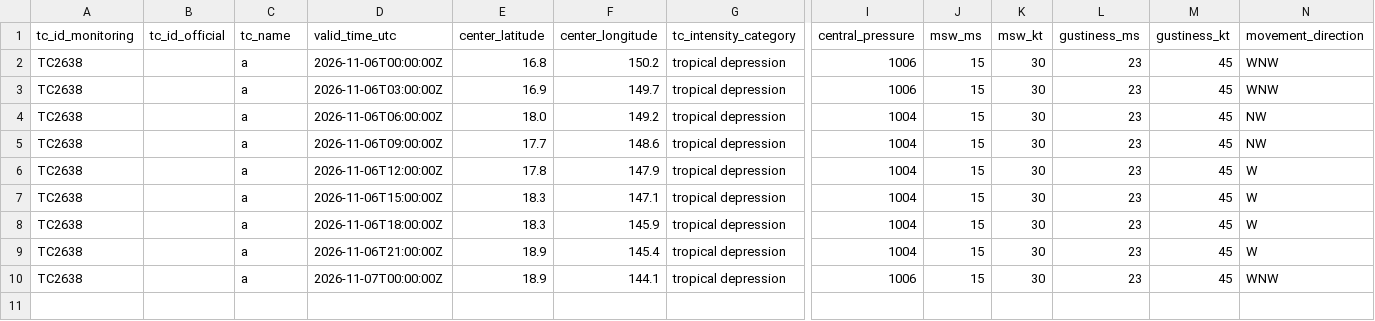
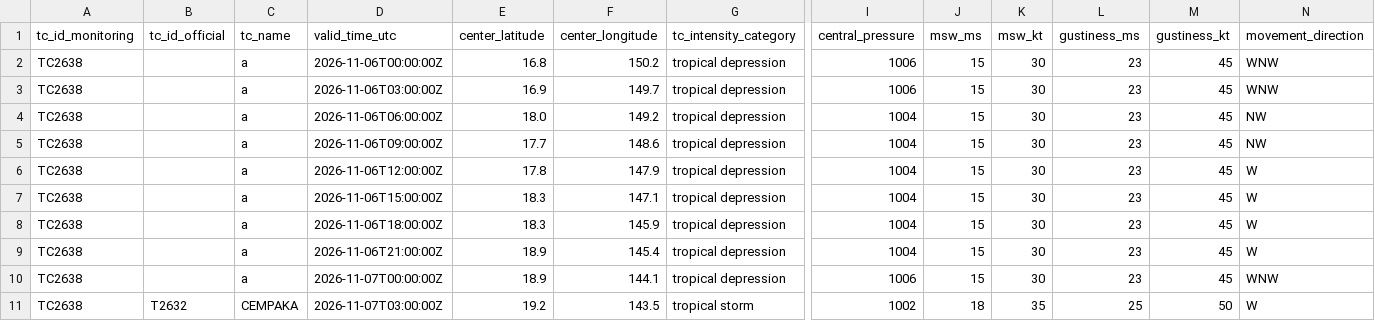
Before and after one commit to beuraieon-a/jma-tc-tracker, a CSV file: data/T2632_CEMPAKA/besttrack.csv (was data/TC2638_TD_a/besttrack.csv), drawn as a sheet; only a part is shown, gaps mark what is left out; rows hold the shown columns only; the diff names each change by its address in the sheet, - before the commit and + after, or states it on an @@ line.

Commit message:
data: 42337928618 2026-11-07T04:19:28Z

```diff
--- a/data/TC2638_TD_a/besttrack.csv
+++ b/data/T2632_CEMPAKA/besttrack.csv
+row 11: TC2638 | T2632 | CEMPAKA | 2026-11-07T03:00:00Z | 19.2 | 143.5 | tropical storm | 1002 | 18 | 35 | 25 | 50 | W
```
Also changed, not shown: 24 other files.
